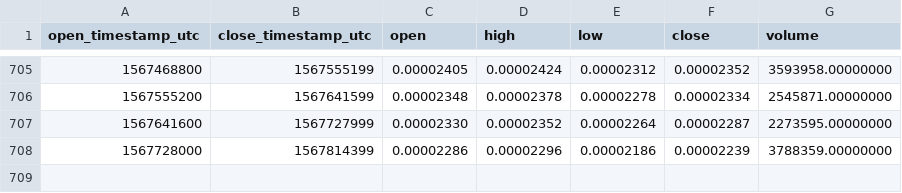
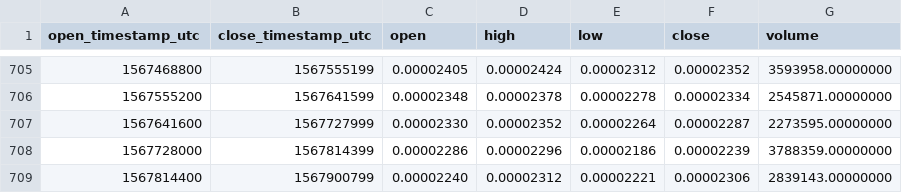
Before and after one commit to cryptobigbro/binance-IOTABTC, a CSV file: binance-IOTABTC-1d.csv, drawn as a sheet; only a part is shown, gaps mark what is left out.

Commit message:
Update OHLCV data.

```diff
--- a/binance-IOTABTC-1d.csv
+++ b/binance-IOTABTC-1d.csv
@@ -708 +708,2 @@ open_timestamp_utc,close_timestamp_utc,open,high,low,close,volume
 1567728000,1567814399,0.00002286,0.00002296,0.00002186,0.00002239,3788359.00000000
+1567814400,1567900799,0.00002240,0.00002312,0.00002221,0.00002306,2839143.00000000
```
Also changed, not shown: 1 other file.
